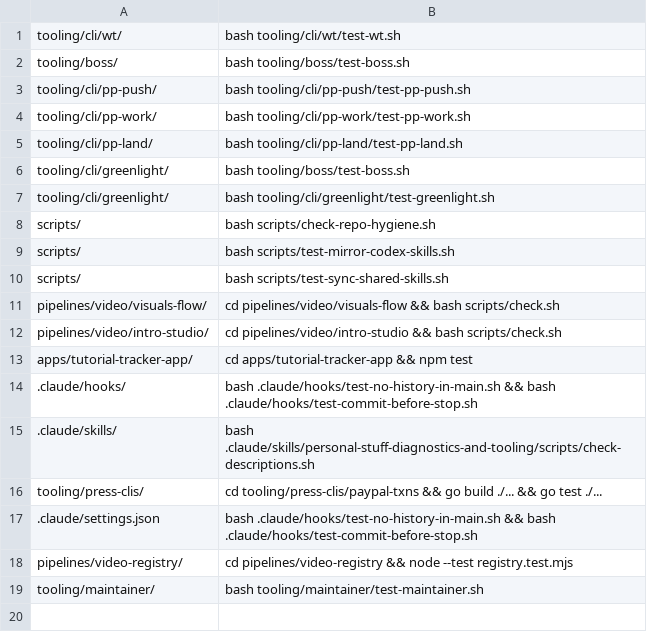
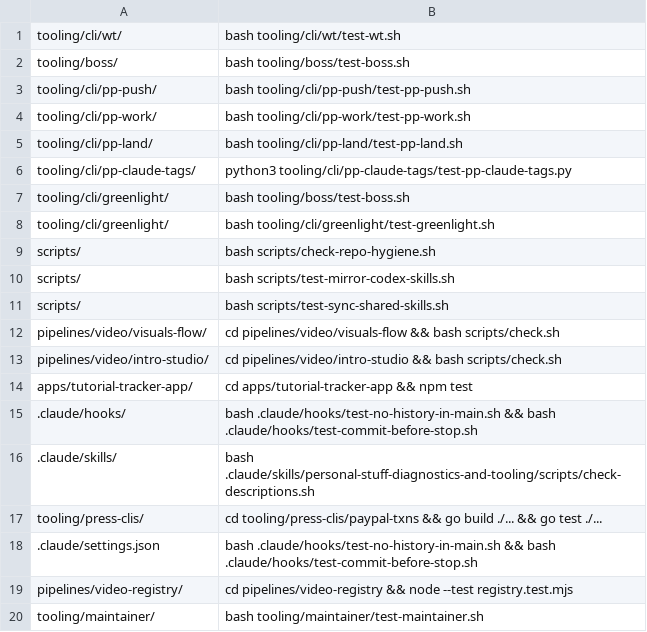
Before and after one commit to akshat-git-jpg/personal-stuff, a TSV file: tooling/cli/pp-land/verify-map.tsv, drawn as a sheet.

Commit message:
fix(pp-claude-tags): always heal the view setting

```diff
--- a/tooling/cli/pp-land/verify-map.tsv
+++ b/tooling/cli/pp-land/verify-map.tsv
@@ -5,2 +5,3 @@ tooling/cli/pp-work/	bash tooling/cli/pp-work/test-pp-work.sh
 tooling/cli/pp-land/	bash tooling/cli/pp-land/test-pp-land.sh
+tooling/cli/pp-claude-tags/	python3 tooling/cli/pp-claude-tags/test-pp-claude-tags.py
 tooling/cli/greenlight/	bash tooling/boss/test-boss.sh
```
Also changed, not shown: 4 other files.
